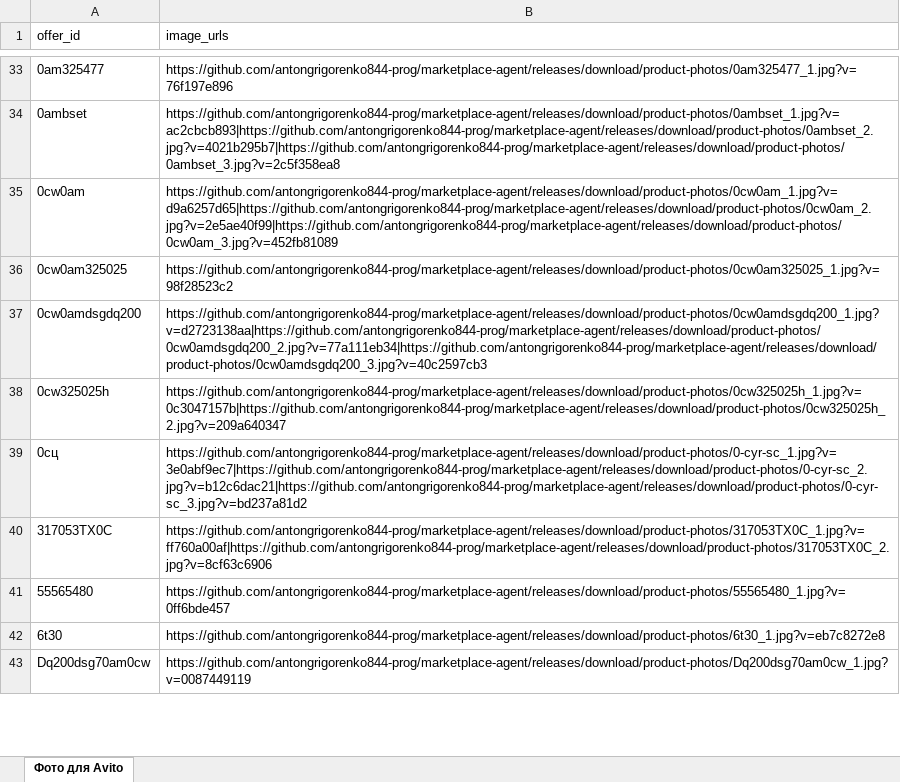
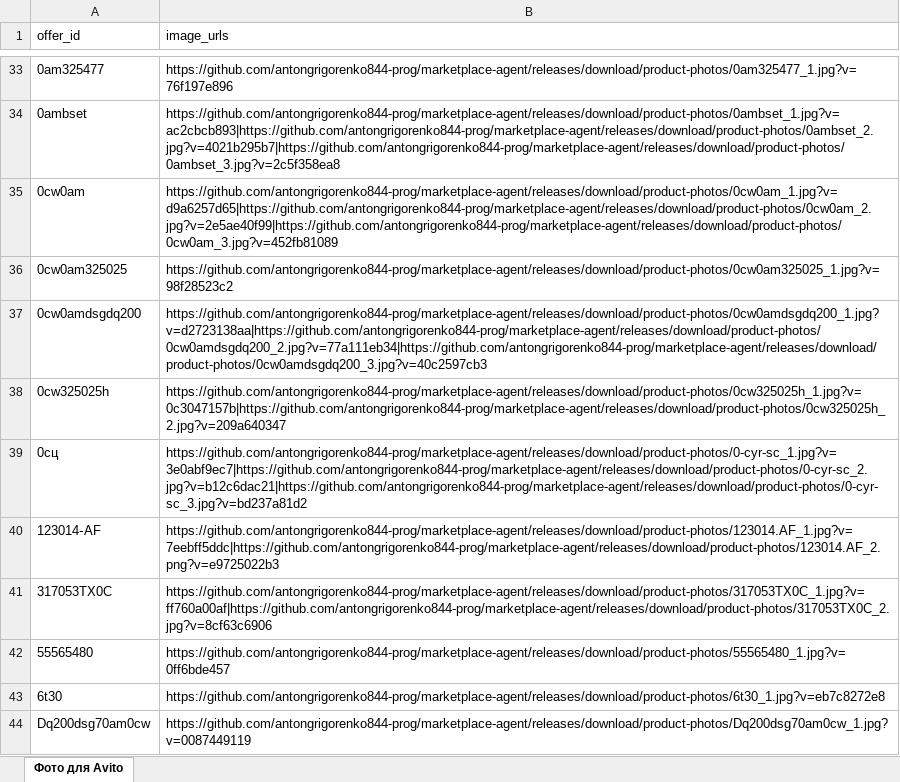
Before and after one commit to antongrigorenko844-prog/marketplace-agent, an Excel workbook: data/avito_photos.xlsx, sheet Фото для Avito, drawn as a sheet; only a part is shown, gaps mark what is left out; values as stored, in another font and other column widths than the file's, no borders; the diff covers the shown part only; the diff names each change by its address in the sheet, - before the commit and + after, or states it on an @@ line.

```diff
--- a/data/avito_photos.xlsx (sheet Фото для Avito)
+++ b/data/avito_photos.xlsx (sheet Фото для Avito)
+row 40: 123014‑AF | https://github.com/antongrigorenko844-prog/marketplace-agent/releases/download/product-photos/123014.AF_1.jpg?v=7eebff5ddc|https://github.com/antongrigorenko844-prog/marketplace-agent/releases/download/product-photos/123014.AF_2.png?v=e9725022b3
```
Also changed, not shown: 4 edited cells elsewhere in this sheet, data/audit_report.xlsx, data/avito_feed.xlsx, 12 other files.
